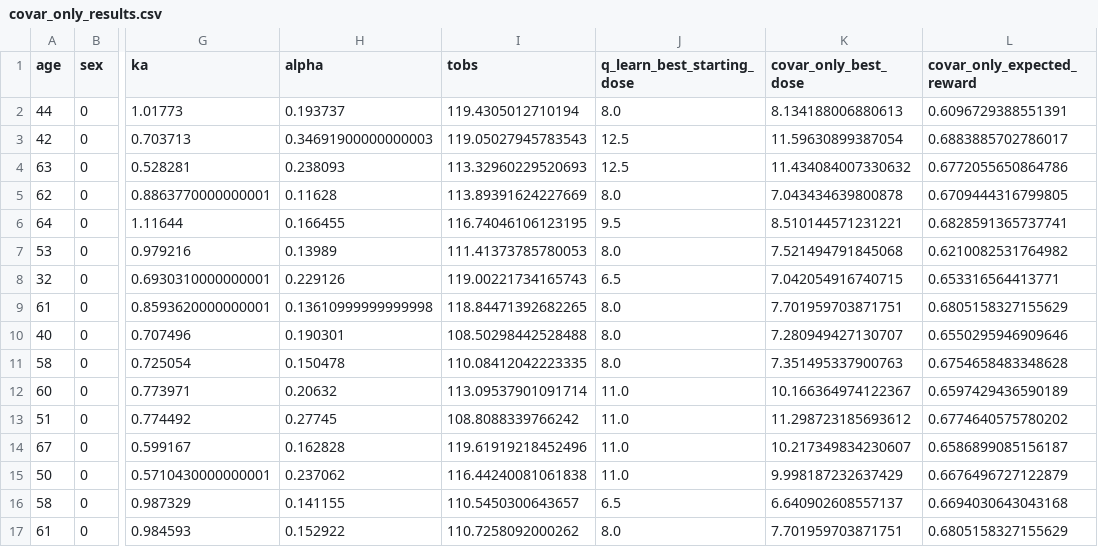
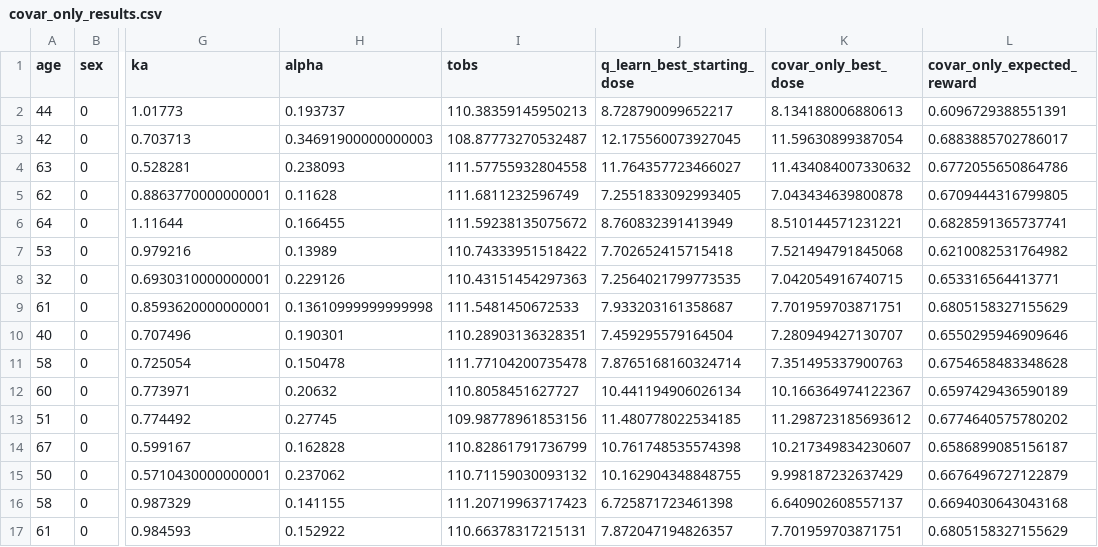
Before and after one commit to Dpananos/PKBayes2py, a CSV file: data/covar_only_results.csv, drawn as a sheet; only a part is shown, gaps mark what is left out; the diff covers the shown part only; the diff names each change by its address in the sheet, - before the commit and + after, or states it on an @@ line.

Commit message:
using ax to optimize dose/time pairs

```diff
--- a/data/covar_only_results.csv
+++ b/data/covar_only_results.csv
-I2 (tobs): 119.4305012710194
+I2 (tobs): 110.38359145950213
-J2 (q_learn_best_starting_dose): 8.0
+J2 (q_learn_best_starting_dose): 8.728790099652217
-I3 (tobs): 119.05027945783543
+I3 (tobs): 108.87773270532487
-J3 (q_learn_best_starting_dose): 12.5
+J3 (q_learn_best_starting_dose): 12.175560073927045
-I4 (tobs): 113.32960229520693
+I4 (tobs): 111.57755932804558
-J4 (q_learn_best_starting_dose): 12.5
+J4 (q_learn_best_starting_dose): 11.764357723466027
-I5 (tobs): 113.89391624227669
+I5 (tobs): 111.6811232596749
-J5 (q_learn_best_starting_dose): 8.0
+J5 (q_learn_best_starting_dose): 7.2551833092993405
-I6 (tobs): 116.74046106123195
+I6 (tobs): 111.59238135075672
-J6 (q_learn_best_starting_dose): 9.5
+J6 (q_learn_best_starting_dose): 8.760832391413949
-I7 (tobs): 111.41373785780053
+I7 (tobs): 110.74333951518422
-J7 (q_learn_best_starting_dose): 8.0
+J7 (q_learn_best_starting_dose): 7.702652415715418
-I8 (tobs): 119.00221734165743
+I8 (tobs): 110.43151454297363
-J8 (q_learn_best_starting_dose): 6.5
+J8 (q_learn_best_starting_dose): 7.2564021799773535
-I9 (tobs): 118.84471392682265
+I9 (tobs): 111.5481450672533
-J9 (q_learn_best_starting_dose): 8.0
+J9 (q_learn_best_starting_dose): 7.933203161358687
-I10 (tobs): 108.50298442528488
+I10 (tobs): 110.28903136328351
-J10 (q_learn_best_starting_dose): 8.0
+J10 (q_learn_best_starting_dose): 7.459295579164504
-I11 (tobs): 110.08412042223335
+I11 (tobs): 111.77104200735478
-J11 (q_learn_best_starting_dose): 8.0
+J11 (q_learn_best_starting_dose): 7.8765168160324714
-I12 (tobs): 113.09537901091714
+I12 (tobs): 110.8058451627727
-J12 (q_learn_best_starting_dose): 11.0
+J12 (q_learn_best_starting_dose): 10.441194906026134
-I13 (tobs): 108.8088339766242
+I13 (tobs): 109.98778961853156
-J13 (q_learn_best_starting_dose): 11.0
+J13 (q_learn_best_starting_dose): 11.480778022534185
-I14 (tobs): 119.61919218452496
+I14 (tobs): 110.82861791736799
-J14 (q_learn_best_starting_dose): 11.0
+J14 (q_learn_best_starting_dose): 10.761748535574398
-I15 (tobs): 116.44240081061838
+I15 (tobs): 110.71159030093132
-J15 (q_learn_best_starting_dose): 11.0
+J15 (q_learn_best_starting_dose): 10.162904348848755
-I16 (tobs): 110.5450300643657
+I16 (tobs): 111.20719963717423
-J16 (q_learn_best_starting_dose): 6.5
+J16 (q_learn_best_starting_dose): 6.725871723461398
-I17 (tobs): 110.7258092000262
+I17 (tobs): 110.66378317215131
-J17 (q_learn_best_starting_dose): 8.0
+J17 (q_learn_best_starting_dose): 7.872047194826357
```
Also changed, not shown: 168 edited cells elsewhere in this file, data/final_results.csv, data/q_learn_results.csv.
